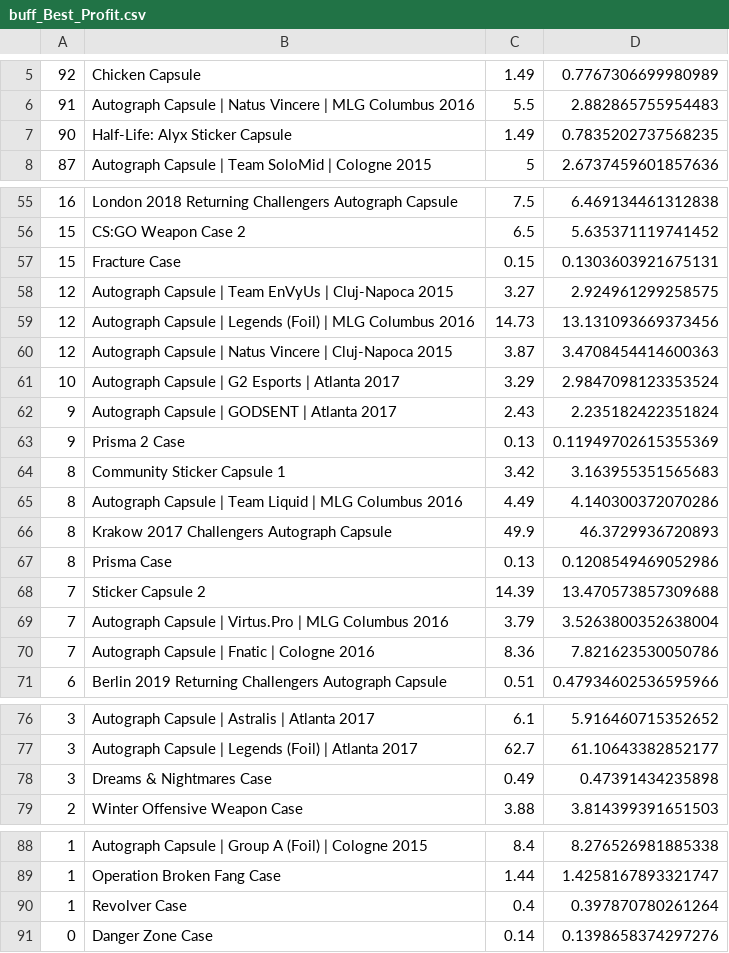
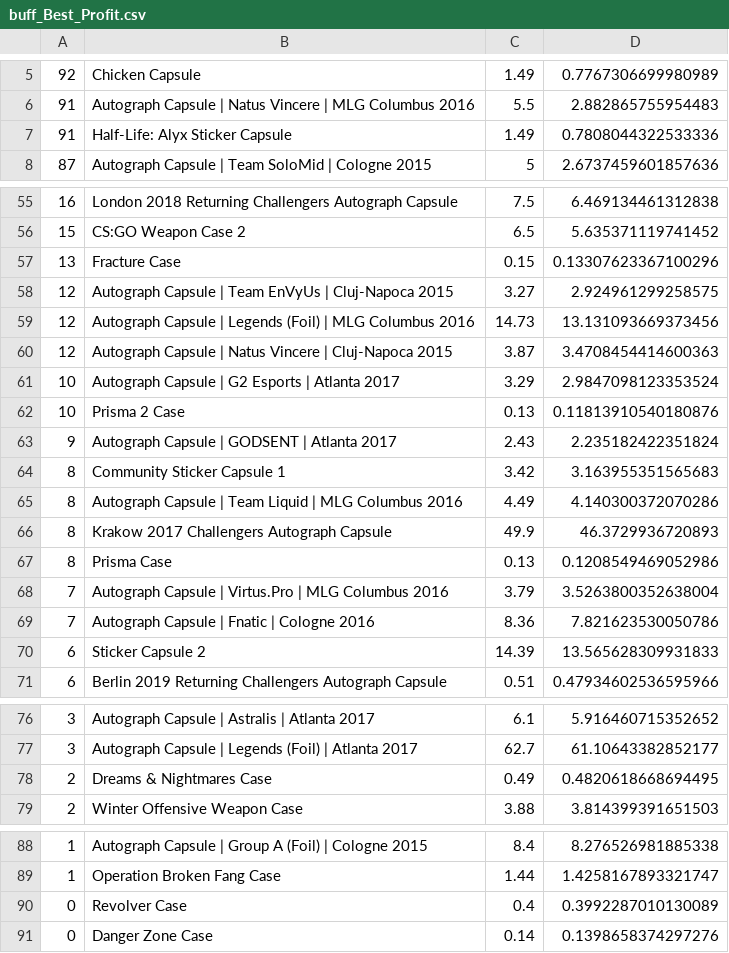
Before and after one commit to AUTACE/Trade_Data, a CSV file: buff_Best_Profit.csv, drawn as a sheet; only a part is shown, gaps mark what is left out; the diff covers the shown part only.

Commit message:
Uploaded via octonode

```diff
--- a/buff_Best_Profit.csv
+++ b/buff_Best_Profit.csv
@@ -6,3 +6,3 @@
 91;Autograph Capsule | Natus Vincere | MLG Columbus 2016;5.5;2.882865755954483
-90;Half-Life: Alyx Sticker Capsule;1.49;0.7835202737568235
+91;Half-Life: Alyx Sticker Capsule;1.49;0.7808044322533336
 87;Autograph Capsule | Team SoloMid | Cologne 2015;5;2.6737459601857636
@@ -56,3 +56,3 @@
 15;CS:GO Weapon Case 2;6.5;5.635371119741452
-15;Fracture Case;0.15;0.1303603921675131
+13;Fracture Case;0.15;0.13307623367100296
 12;Autograph Capsule | Team EnVyUs | Cluj-Napoca 2015;3.27;2.924961299258575
@@ -61,4 +61,4 @@
 10;Autograph Capsule | G2 Esports | Atlanta 2017;3.29;2.9847098123353524
+10;Prisma 2 Case;0.13;0.11813910540180876
 9;Autograph Capsule | GODSENT | Atlanta 2017;2.43;2.235182422351824
-9;Prisma 2 Case;0.13;0.11949702615355369
 8;Community Sticker Capsule 1;3.42;3.163955351565683
@@ -67,5 +67,5 @@
 8;Prisma Case;0.13;0.1208549469052986
-7;Sticker Capsule 2;14.39;13.470573857309688
 7;Autograph Capsule | Virtus.Pro | MLG Columbus 2016;3.79;3.5263800352638004
 7;Autograph Capsule | Fnatic | Cologne 2016;8.36;7.821623530050786
+6;Sticker Capsule 2;14.39;13.565628309931833
 6;Berlin 2019 Returning Challengers Autograph Capsule;0.51;0.47934602536595966
@@ -77,3 +77,3 @@
 3;Autograph Capsule | Legends (Foil) | Atlanta 2017;62.7;61.10643382852177
-3;Dreams & Nightmares Case;0.49;0.47391434235898
+2;Dreams & Nightmares Case;0.49;0.4820618668694495
 2;Winter Offensive Weapon Case;3.88;3.814399391651503
@@ -89,3 +89,3 @@
 1;Operation Broken Fang Case;1.44;1.4258167893321747
-1;Revolver Case;0.4;0.397870780261264
+0;Revolver Case;0.4;0.3992287010130089
 0;Danger Zone Case;0.14;0.1398658374297276
```
Also changed, not shown: 1 edited cell elsewhere in this file.
